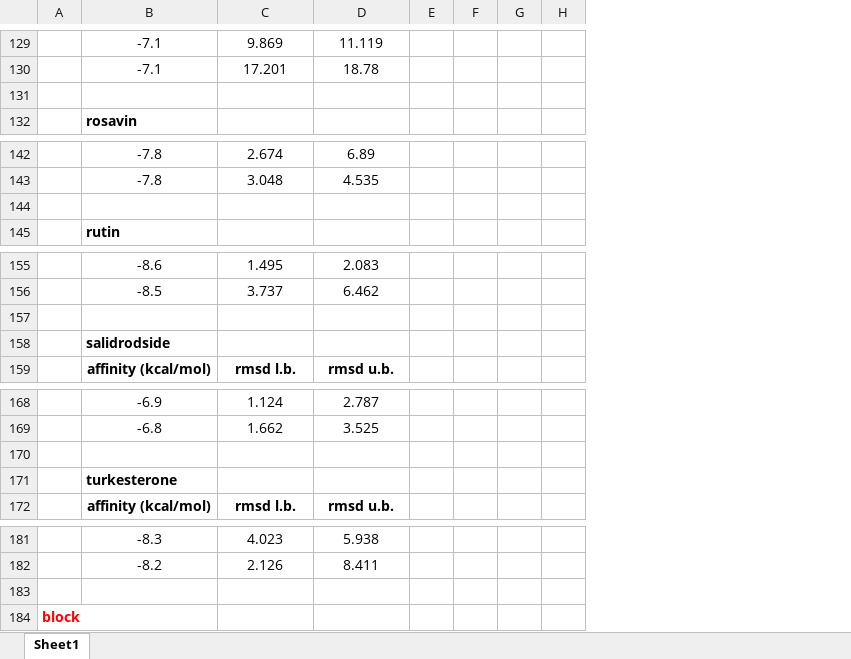
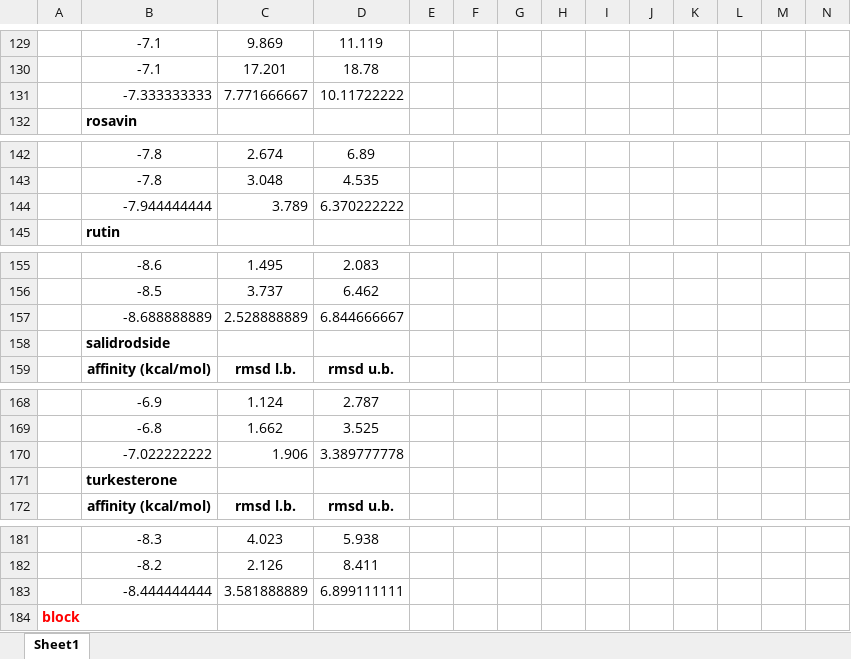
Before and after one commit to biodasturchi/docking, an Excel workbook: vina/10-Ca1.3_ID_7UHG/Ca1-3-7UHG.xlsx, sheet Sheet1, drawn as a sheet; only a part is shown, gaps mark what is left out; values as stored, in another font and other column widths than the file's, no borders; the diff covers the shown part only; the diff names each change by its address in the sheet, - before the commit and + after, or states it on an @@ line.

```diff
--- a/vina/10-Ca1.3_ID_7UHG/Ca1-3-7UHG.xlsx (sheet Sheet1)
+++ b/vina/10-Ca1.3_ID_7UHG/Ca1-3-7UHG.xlsx (sheet Sheet1)
+column G, empty
+column H, empty
+column I, empty
+column J, empty
+column K, empty
+column L, empty
-row 131: (empty)
+row 131:  | -7.333333333 | 7.771666667 | 10.11722222
-row 144: (empty)
+row 144:  | -7.944444444 | 3.789 | 6.370222222
-row 157: (empty)
+row 157:  | -8.688888889 | 2.528888889 | 6.844666667
-row 170: (empty)
+row 170:  | -7.022222222 | 1.906 | 3.389777778
-row 183: (empty)
+row 183:  | -8.444444444 | 3.581888889 | 6.899111111
```
Also changed, not shown: 13 added rows, 13 removed rows, 41 edited cells and cell formats elsewhere in this sheet, 2 other files.
